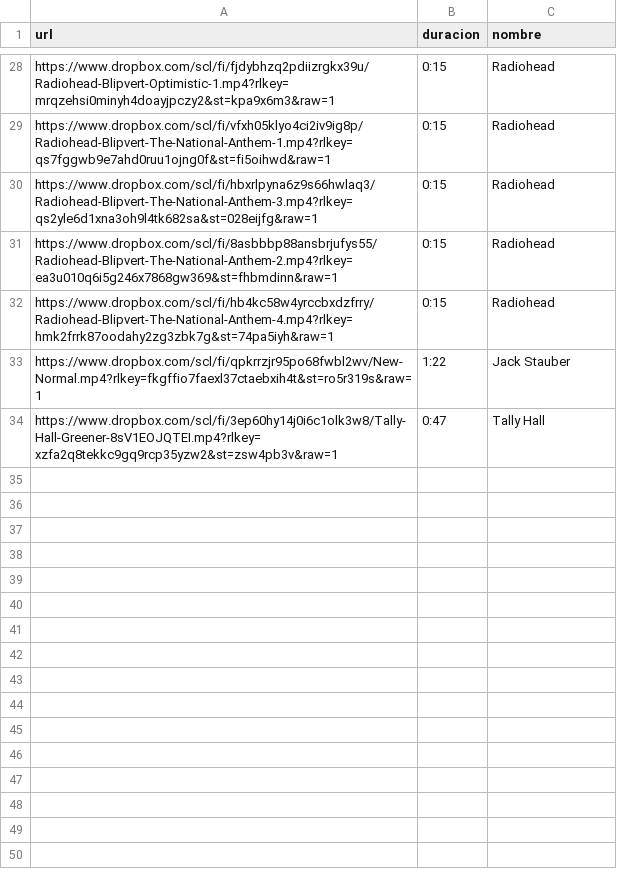
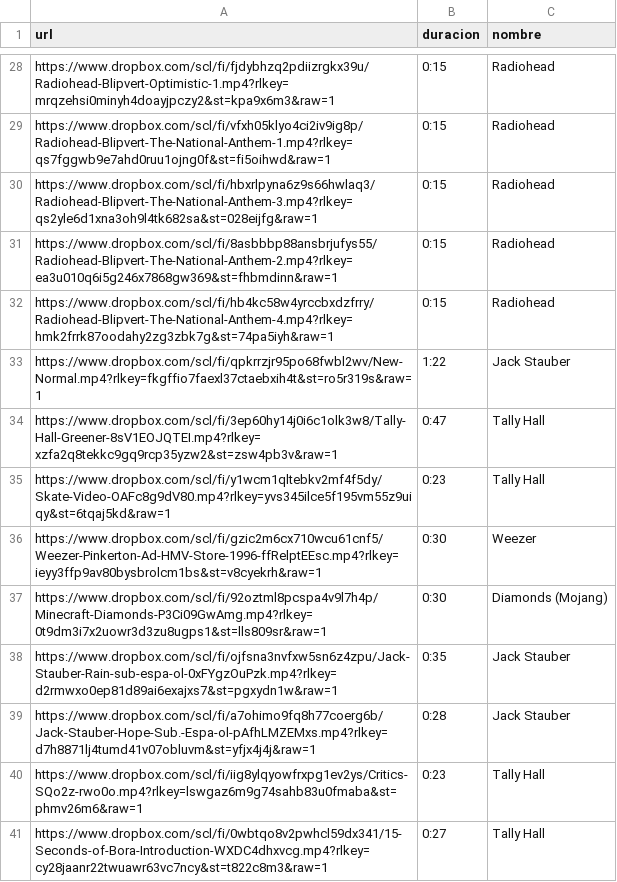
Before and after one commit to Yuzarzit/UndoneTV-2, a CSV file: undone-tv-v2/contenido/blips_regulares.csv, drawn as a sheet; only a part is shown, gaps mark what is left out; the diff names each change by its address in the sheet, - before the commit and + after, or states it on an @@ line.

Commit message:
Update blips_regulares.csv

```diff
--- a/undone-tv-v2/contenido/blips_regulares.csv
+++ b/undone-tv-v2/contenido/blips_regulares.csv
+row 35: https://www.dropbox.com/scl/fi/y1wcm1qltebkv2mf4f5dy/Skate-Video-OAFc8g9dV80.mp4?rlkey=yvs345ilce5f195vm55z9uiqy&st=6tqaj5kd&raw=1 | 0:23 | Tally Hall
+row 36: https://www.dropbox.com/scl/fi/gzic2m6cx710wcu61cnf5/Weezer-Pinkerton-Ad-HMV-Store-1996-ffRelptEEsc.mp4?rlkey=ieyy3ffp9av80bysbrolcm1bs&st=v8cyekrh&raw=1 | 0:30 | Weezer
+row 37: https://www.dropbox.com/scl/fi/92oztml8pcspa4v9l7h4p/Minecraft-Diamonds-P3Ci09GwAmg.mp4?rlkey=0t9dm3i7x2uowr3d3zu8ugps1&st=lls809sr&raw=1 | 0:30 | Diamonds (Mojang)
+row 38: https://www.dropbox.com/scl/fi/ojfsna3nvfxw5sn6z4zpu/Jack-Stauber-Rain-sub-espa-ol-0xFYgzOuPzk.mp4?rlkey=d2rmwxo0ep81d89ai6exajxs7&st=pgxydn1w&raw=1 | 0:35 | Jack Stauber
+row 39: https://www.dropbox.com/scl/fi/a7ohimo9fq8h77coerg6b/Jack-Stauber-Hope-Sub.-Espa-ol-pAfhLMZEMxs.mp4?rlkey=d7h8871lj4tumd41v07obluvm&st=yfjx4j4j&raw=1 | 0:28 | Jack Stauber
+row 40: https://www.dropbox.com/scl/fi/iig8ylqyowfrxpg1ev2ys/Critics-SQo2z-rwo0o.mp4?rlkey=lswgaz6m9g74sahb83u0fmaba&st=phmv26m6&raw=1 | 0:23 | Tally Hall
+row 41: https://www.dropbox.com/scl/fi/0wbtqo8v2pwhcl59dx341/15-Seconds-of-Bora-Introduction-WXDC4dhxvcg.mp4?rlkey=cy28jaanr22twuawr63vc7ncy&st=t822c8m3&raw=1 | 0:27 | Tally Hall
```
